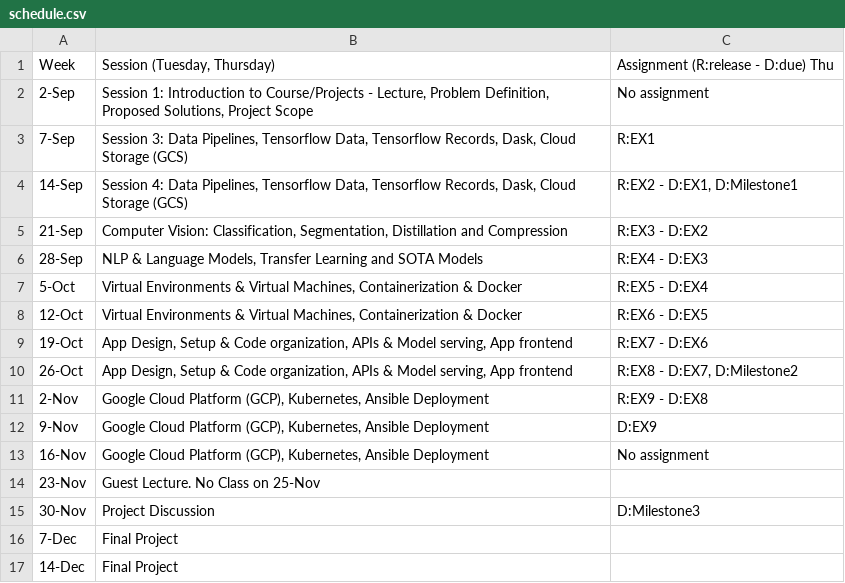
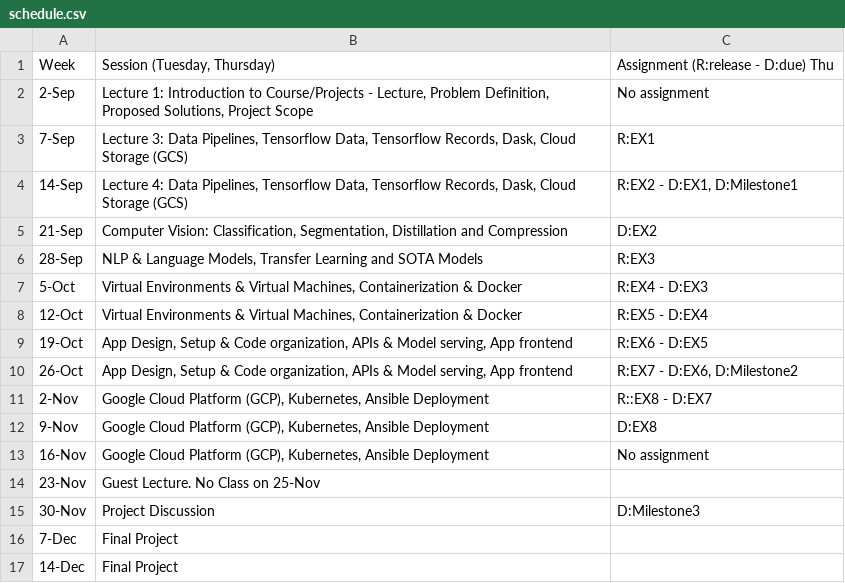
Before and after one commit to Harvard-IACS/2021-AC215, a CSV file: content/pages/schedule.csv, drawn as a sheet.

Commit message:
schedule update

```diff
--- a/content/pages/schedule.csv
+++ b/content/pages/schedule.csv
@@ -1,13 +1,13 @@
 Week,"Session (Tuesday, Thursday)",Assignment (R:release - D:due) Thu
-2-Sep,"Session 1: Introduction to Course/Projects - Lecture, Problem Definition, Proposed Solutions, Project Scope",No assignment
-7-Sep,"Session 3: Data Pipelines, Tensorflow Data, Tensorflow Records, Dask, Cloud Storage (GCS)",R:EX1
-14-Sep,"Session 4: Data Pipelines, Tensorflow Data, Tensorflow Records, Dask, Cloud Storage (GCS)","R:EX2 - D:EX1, D:Milestone1 "
-21-Sep,"Computer Vision: Classification, Segmentation, Distillation and Compression",R:EX3 - D:EX2
-28-Sep,"NLP & Language Models, Transfer Learning and SOTA Models",R:EX4 - D:EX3
-5-Oct,"Virtual Environments & Virtual Machines, Containerization & Docker",R:EX5 - D:EX4
-12-Oct,"Virtual Environments & Virtual Machines, Containerization & Docker",R:EX6 - D:EX5
-19-Oct,"App Design, Setup & Code organization, APIs & Model serving, App frontend",R:EX7 - D:EX6
-26-Oct,"App Design, Setup & Code organization, APIs & Model serving, App frontend","R:EX8 - D:EX7, D:Milestone2"
-2-Nov,"Google Cloud Platform (GCP), Kubernetes, Ansible Deployment",R:EX9 - D:EX8
-9-Nov,"Google Cloud Platform (GCP), Kubernetes, Ansible Deployment",D:EX9
+2-Sep,"Lecture 1: Introduction to Course/Projects - Lecture, Problem Definition, Proposed Solutions, Project Scope",No assignment
+7-Sep,"Lecture 3: Data Pipelines, Tensorflow Data, Tensorflow Records, Dask, Cloud Storage (GCS)",R:EX1
+14-Sep,"Lecture 4: Data Pipelines, Tensorflow Data, Tensorflow Records, Dask, Cloud Storage (GCS)","R:EX2 - D:EX1, D:Milestone1 "
+21-Sep,"Computer Vision: Classification, Segmentation, Distillation and Compression",D:EX2
+28-Sep,"NLP & Language Models, Transfer Learning and SOTA Models",R:EX3
+5-Oct,"Virtual Environments & Virtual Machines, Containerization & Docker",R:EX4 - D:EX3
+12-Oct,"Virtual Environments & Virtual Machines, Containerization & Docker",R:EX5 - D:EX4
+19-Oct,"App Design, Setup & Code organization, APIs & Model serving, App frontend",R:EX6 - D:EX5
+26-Oct,"App Design, Setup & Code organization, APIs & Model serving, App frontend","R:EX7 - D:EX6, D:Milestone2"
+2-Nov,"Google Cloud Platform (GCP), Kubernetes, Ansible Deployment",R::EX8 - D:EX7
+9-Nov,"Google Cloud Platform (GCP), Kubernetes, Ansible Deployment",D:EX8
 16-Nov,"Google Cloud Platform (GCP), Kubernetes, Ansible Deployment",No assignment
```
Also changed, not shown: 15 other files.
